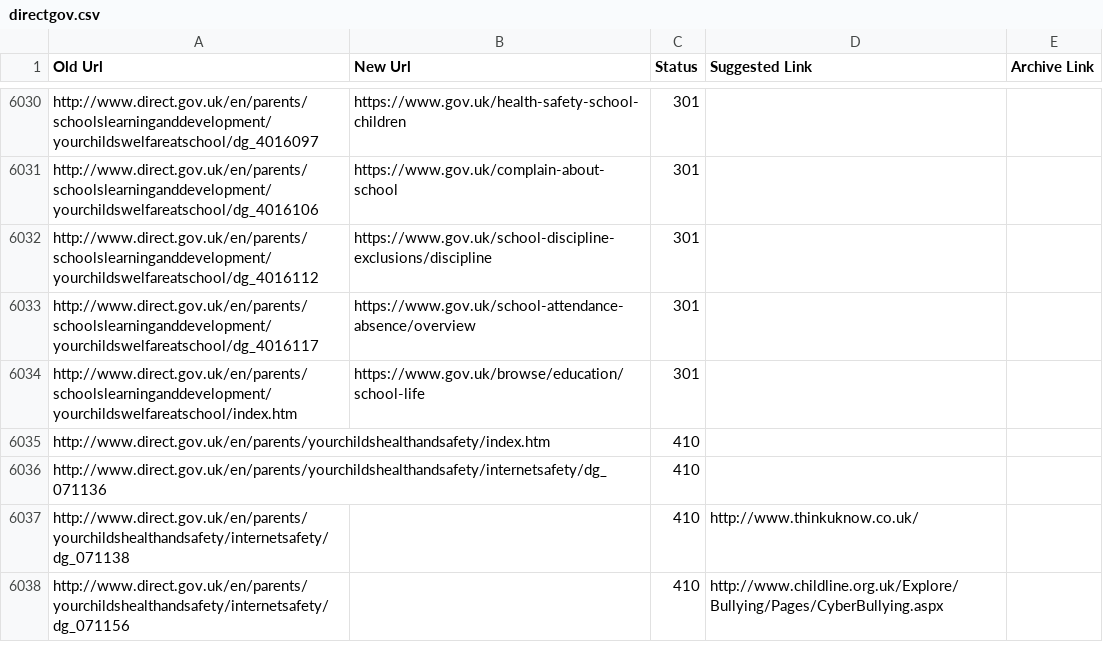
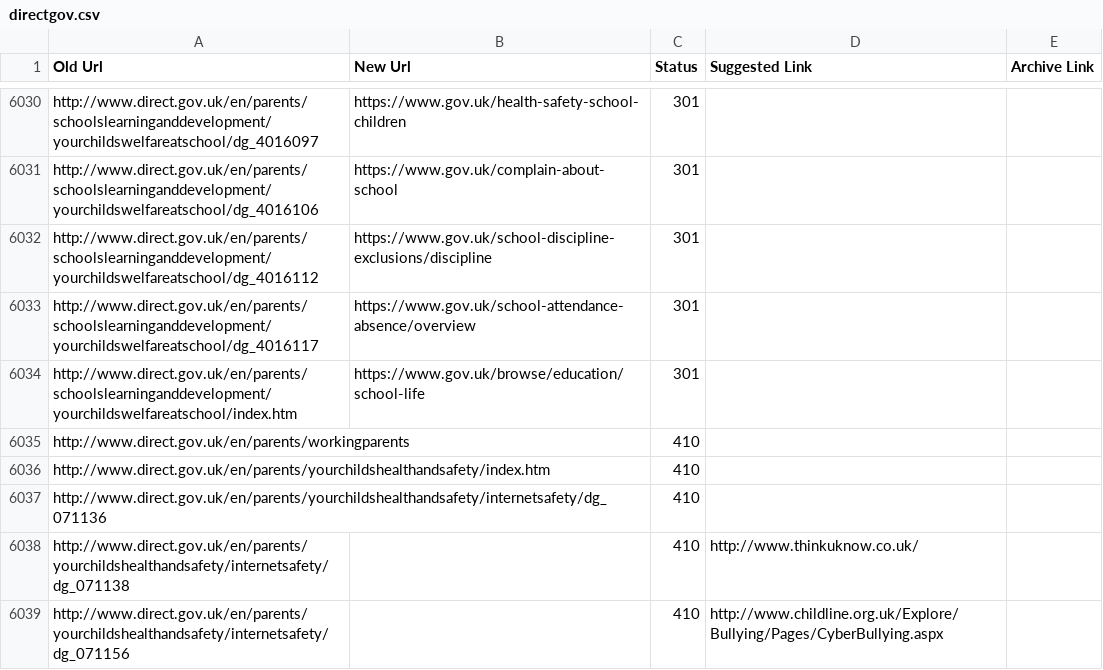
Before and after one commit to alphagov/transition-config, a CSV file: data/mappings/directgov.csv, drawn as a sheet; only a part is shown, gaps mark what is left out; the diff names each change by its address in the sheet, - before the commit and + after, or states it on an @@ line.

Commit message:
added workingparents rogue url

```diff
--- a/data/mappings/directgov.csv
+++ b/data/mappings/directgov.csv
+row 6035: http://www.direct.gov.uk/en/parents/workingparents |  | 410
```
